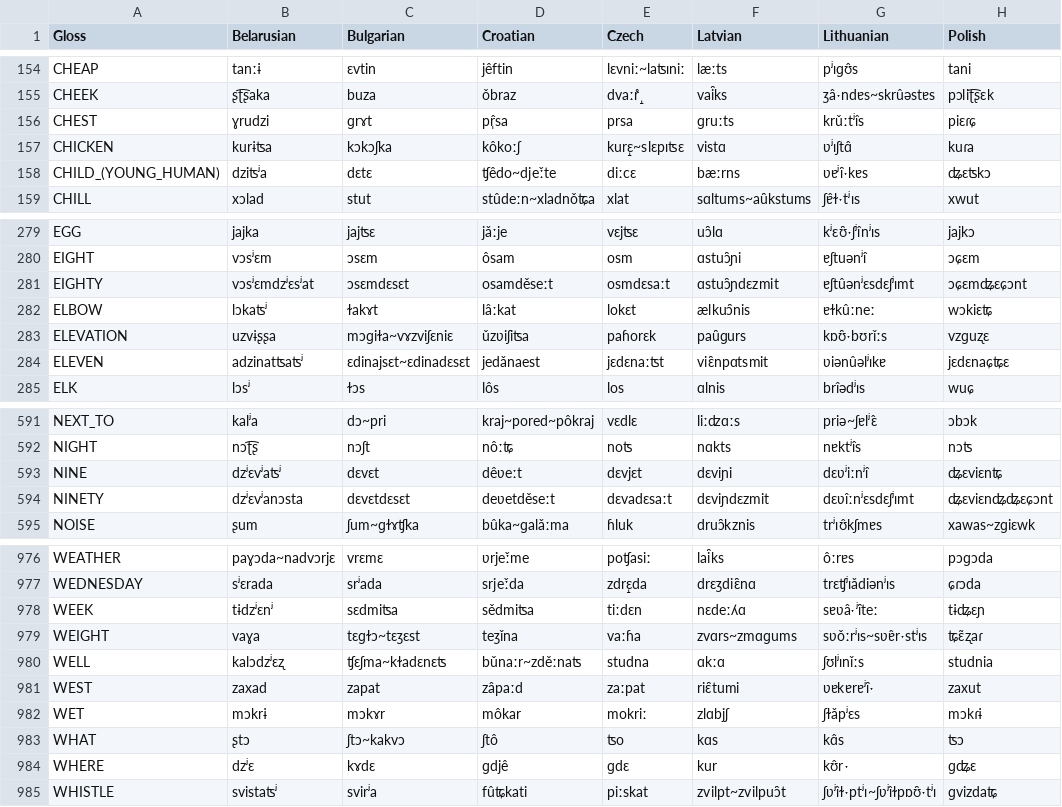
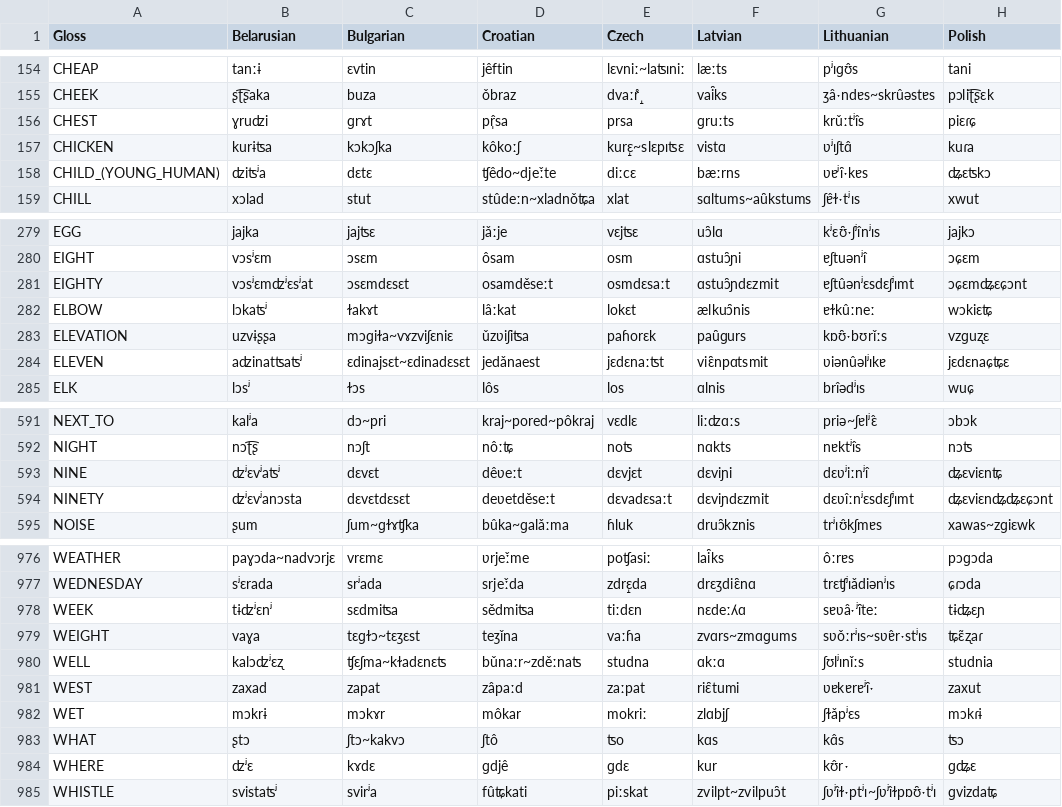
Before and after one commit to pgeorgis/LST_MScThesis, a CSV file: Datasets/Balto-Slavic/Balto-Slavic Vocabulary Index.csv, drawn as a sheet; only a part is shown, gaps mark what is left out; the diff covers the shown part only; the diff names each change by its address in the sheet, - before the commit and + after, or states it on an @@ line.

Commit message:
Corrected Belarusian transcriptions

```diff
--- a/Datasets/Balto-Slavic/Balto-Slavic Vocabulary Index.csv
+++ b/Datasets/Balto-Slavic/Balto-Slavic Vocabulary Index.csv
-B156 (Belarusian): ɣrudzi
+B156 (Belarusian): ɣruʣi
-B158 (Belarusian): dziʦʲa
+B158 (Belarusian): ʣiʦʲa
-B281 (Belarusian): vɔsʲɛmdzʲɛsʲat
+B281 (Belarusian): vɔsʲɛmʣʲɛsʲat
-B284 (Belarusian): adzinatʦaʦʲ
+B284 (Belarusian): aʣinatʦaʦʲ
-B593 (Belarusian): dzʲɛvʲaʦʲ
+B593 (Belarusian): ʣʲɛvʲaʦʲ
-B594 (Belarusian): dzʲɛvʲanɔsta
+B594 (Belarusian): ʣʲɛvʲanɔsta
-B978 (Belarusian): tɨdzʲɛnʲ
+B978 (Belarusian): tɨʣʲɛnʲ
-B980 (Belarusian): kalɔdzʲɛʐ
+B980 (Belarusian): kalɔʣʲɛʐ
-B984 (Belarusian): dzʲɛ
+B984 (Belarusian): ʣʲɛ
```
Also changed, not shown: 42 edited cells elsewhere in this file, 2 other files.
